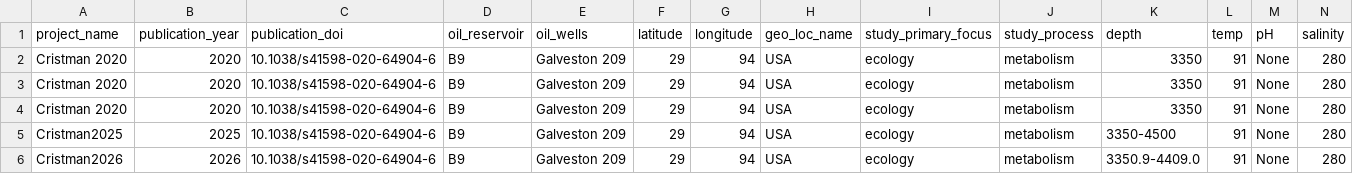
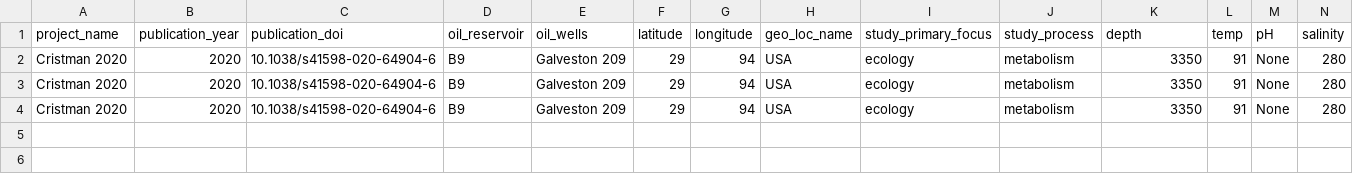
Before and after one commit to agni-bioinformatics-lab/OilMetagenomesDB, a TSV file: common_samples/common_samples.tsv, drawn as a sheet; only a part is shown; rows hold the shown columns only; the diff names each change by its address in the sheet, - before the commit and + after, or states it on an @@ line.

Commit message:
Update common_samples.tsv

```diff
--- a/common_samples/common_samples.tsv
+++ b/common_samples/common_samples.tsv
-row 5: Cristman2025 | 2025 | 10.1038/s41598-020-64904-6 | B9 | Galveston 209 | 29 | 94 | USA | ecology | metabolism | 3350-4500 | 91 | None | 280
-row 6: Cristman2026 | 2026 | 10.1038/s41598-020-64904-6 | B9 | Galveston 209 | 29 | 94 | USA | ecology | metabolism | 3350.9-4409.0 | 91 | None | 280
```
